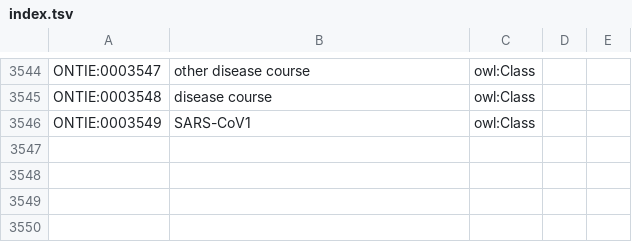
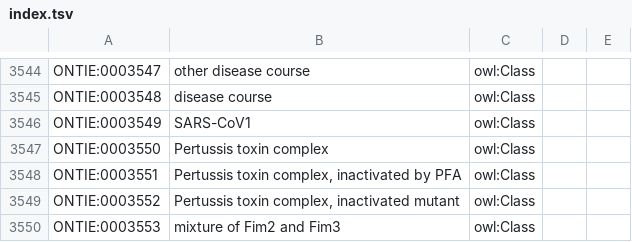
Before and after one commit to IEDB/ONTIE, a TSV file: src/ontology/templates/index.tsv, drawn as a sheet; only a part is shown, gaps mark what is left out.

```diff
--- a/src/ontology/templates/index.tsv
+++ b/src/ontology/templates/index.tsv
@@ -3546 +3546,5 @@ ONTIE:0003548	disease course	owl:Class
 ONTIE:0003549	SARS-CoV1	owl:Class		
+ONTIE:0003550	Pertussis toxin complex	owl:Class
+ONTIE:0003551	Pertussis toxin complex, inactivated by PFA	owl:Class
+ONTIE:0003552	Pertussis toxin complex, inactivated mutant	owl:Class
+ONTIE:0003553	mixture of Fim2 and Fim3	owl:Class
```
Also changed, not shown: src/ontology/templates/external.tsv, 3 other files.
